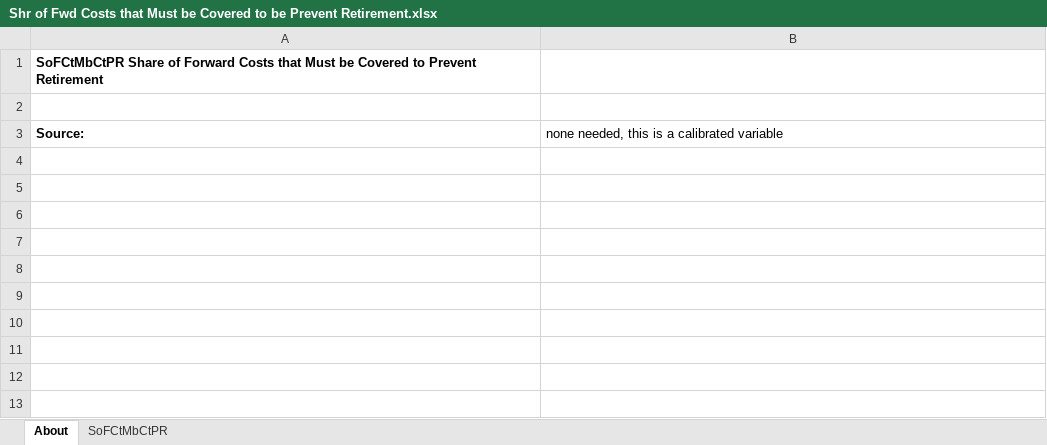
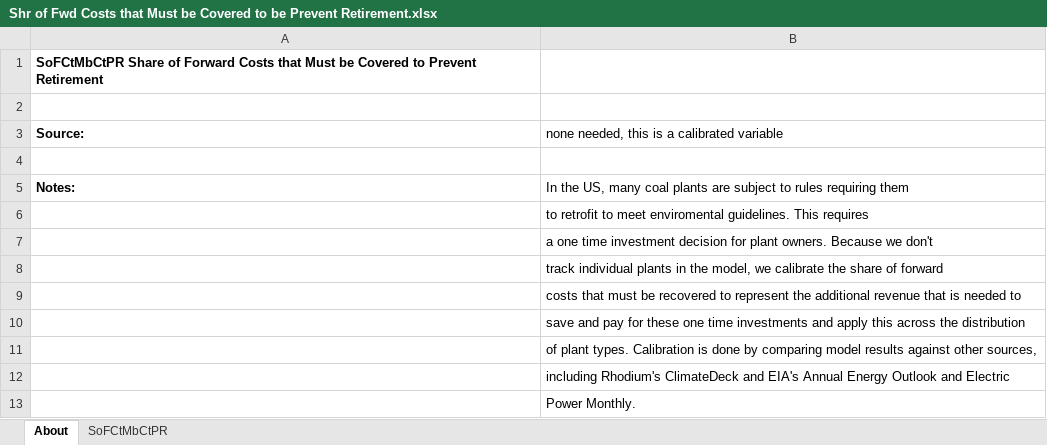
Before and after one commit to EnergyInnovation/eps-oregon, an Excel workbook: InputData/elec/SoFCtMbCtPR/Shr of Fwd Costs that Must be Covered to be Prevent Retirement.xlsx, sheet About, drawn as a sheet; values as stored, in another font and other column widths than the file's, no borders; the diff names each change by its address in the sheet, - before the commit and + after, or states it on an @@ line.

```diff
--- a/InputData/elec/SoFCtMbCtPR/Shr of Fwd Costs that Must be Covered to be Prevent Retirement.xlsx (sheet About)
+++ b/InputData/elec/SoFCtMbCtPR/Shr of Fwd Costs that Must be Covered to be Prevent Retirement.xlsx (sheet About)
+row 4: (empty)
+row 5: Notes: | In the US, many coal plants are subject to rules requiring them
+row 6:  | to retrofit to meet enviromental guidelines. This requires
+row 7:  | a one time investment decision for plant owners. Because we don't
+row 8:  | track individual plants in the model, we calibrate the share of forward
+row 9:  | costs that must be recovered to represent the additional revenue that is needed to
+row 10:  | save and pay for these one time investments and apply this across the distribution
+row 11:  | of plant types. Calibration is done by comparing model results against other sources,
+row 12:  | including Rhodium's ClimateDeck and EIA's Annual Energy Outlook and Electric
+row 13:  | Power Monthly.
```
Also changed, not shown: sheet SoFCtMbCtPR, InputData/elec/BTaDLP/BAU Trans and Distr Loss Perc.xlsx, InputData/elec/HOC/HOC Hydro Opportunity Costs.xlsx, 19 other files.
